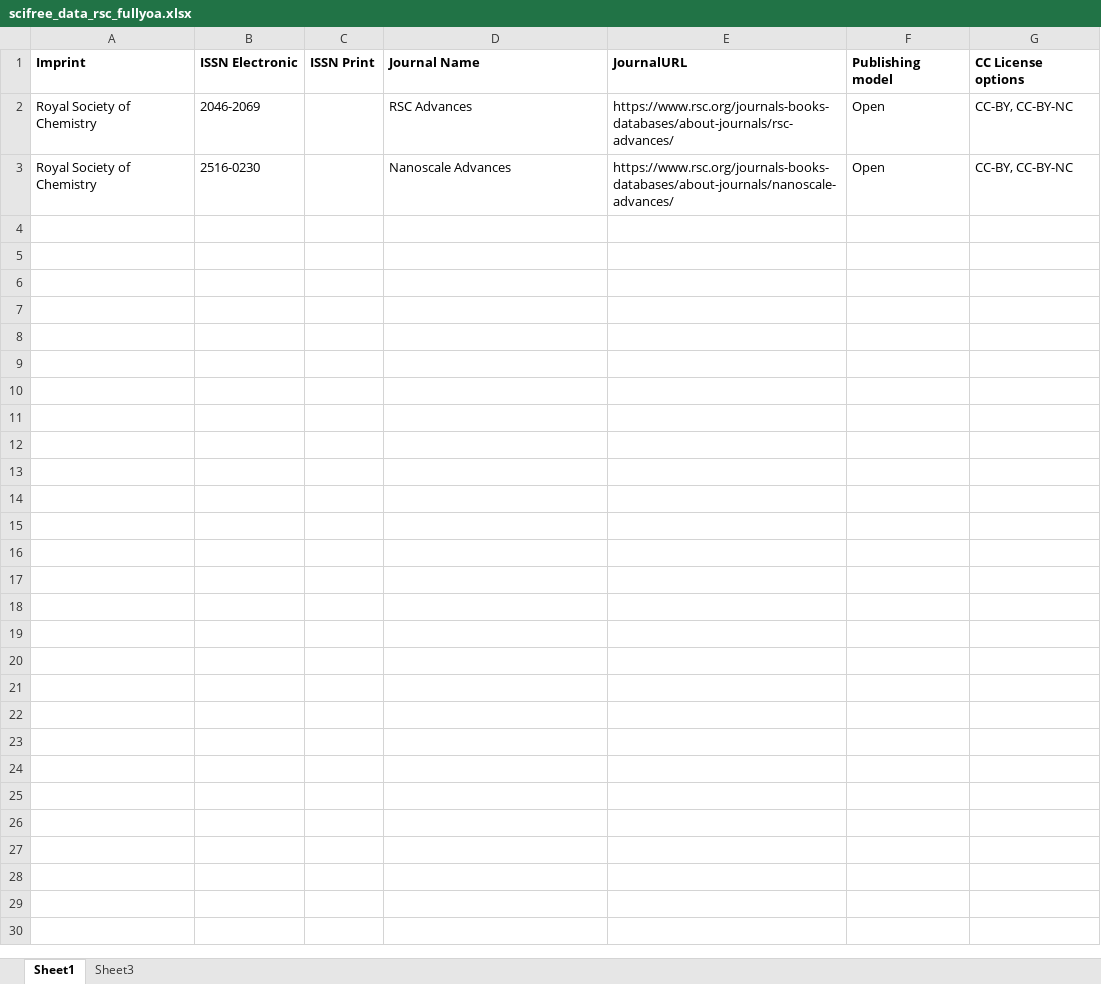
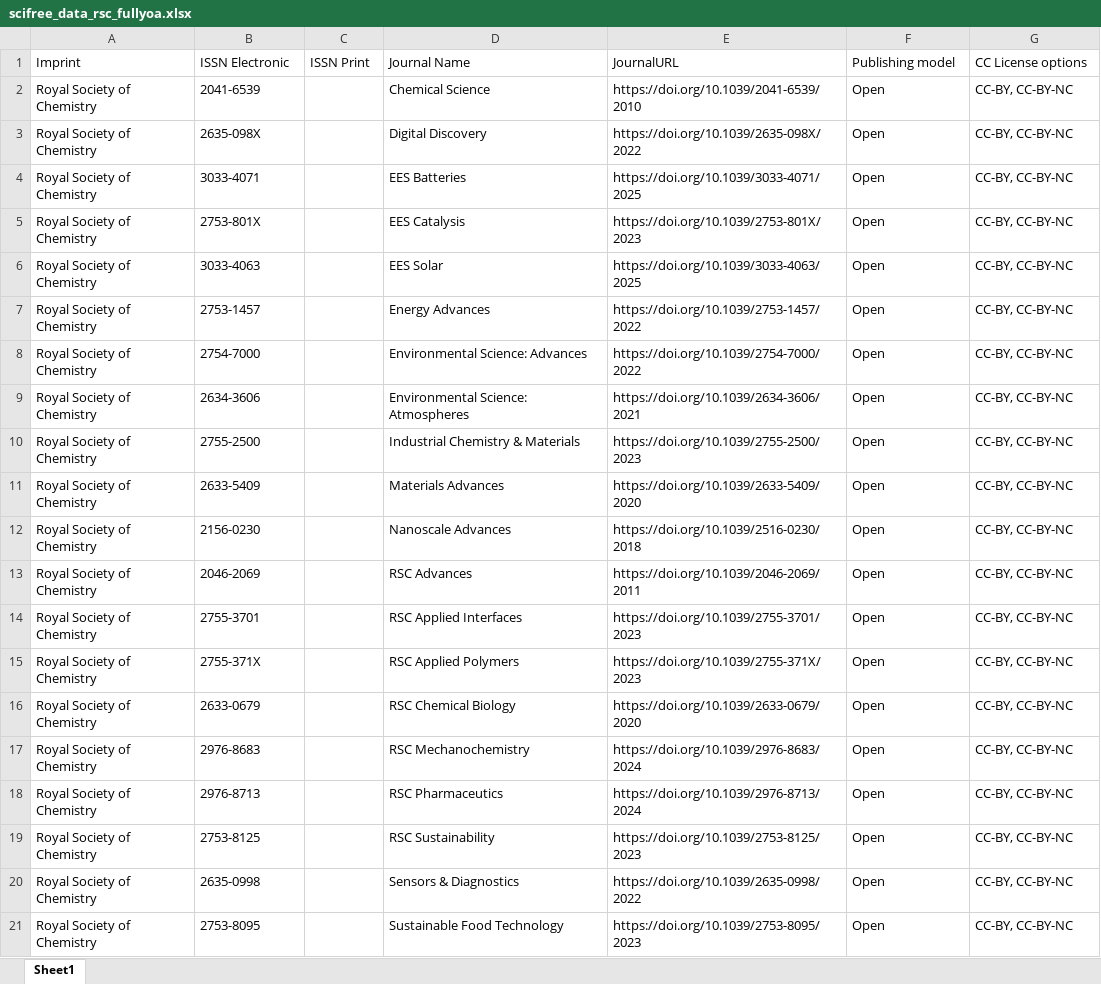
Before and after one commit to Kungbib/oa-tskr, an Excel workbook: Bibsam_tidskriftslistor/scifree_data_rsc_fullyoa.xlsx, sheet Sheet1, drawn as a sheet; values as stored, in another font and other column widths than the file's, no borders; table styles not drawn; addresses are those after the commit; the diff names each change by its address in the sheet, - before the commit and + after, or states it on an @@ line.

```diff
--- a/Bibsam_tidskriftslistor/scifree_data_rsc_fullyoa.xlsx (sheet Sheet1)
+++ b/Bibsam_tidskriftslistor/scifree_data_rsc_fullyoa.xlsx (sheet Sheet1)
-sheet tab: Sheet3
-A1:G1 bold: on
+A1:G1 bold: off
+row 2: Royal Society of Chemistry | 2041-6539 |  | Chemical Science | https://doi.org/10.1039/2041-6539/2010 | Open | CC-BY, CC-BY-NC
+row 3: Royal Society of Chemistry | 2635-098X |  | Digital Discovery | https://doi.org/10.1039/2635-098X/2022 | Open | CC-BY, CC-BY-NC
+row 4: Royal Society of Chemistry | 3033-4071 |  | EES Batteries | https://doi.org/10.1039/3033-4071/2025 | Open | CC-BY, CC-BY-NC
+row 5: Royal Society of Chemistry | 2753-801X |  | EES Catalysis | https://doi.org/10.1039/2753-801X/2023 | Open | CC-BY, CC-BY-NC
+row 6: Royal Society of Chemistry | 3033-4063 |  | EES Solar | https://doi.org/10.1039/3033-4063/2025 | Open | CC-BY, CC-BY-NC
+row 7: Royal Society of Chemistry | 2753-1457 |  | Energy Advances | https://doi.org/10.1039/2753-1457/2022 | Open | CC-BY, CC-BY-NC
+row 8: Royal Society of Chemistry | 2754-7000 |  | Environmental Science: Advances | https://doi.org/10.1039/2754-7000/2022 | Open | CC-BY, CC-BY-NC
+row 9: Royal Society of Chemistry | 2634-3606 |  | Environmental Science: Atmospheres | https://doi.org/10.1039/2634-3606/2021 | Open | CC-BY, CC-BY-NC
+row 10: Royal Society of Chemistry | 2755-2500 |  | Industrial Chemistry & Materials | https://doi.org/10.1039/2755-2500/2023 | Open | CC-BY, CC-BY-NC
+row 11: Royal Society of Chemistry | 2633-5409 |  | Materials Advances | https://doi.org/10.1039/2633-5409/2020 | Open | CC-BY, CC-BY-NC
+row 12: Royal Society of Chemistry | 2156-0230 |  | Nanoscale Advances | https://doi.org/10.1039/2516-0230/2018 | Open | CC-BY, CC-BY-NC
-E13: https://www.rsc.org/journals-books-databases/about-journals/rsc-advances/
+E13: https://doi.org/10.1039/2046-2069/2011
-B14: 2516-0230
+B14: 2755-3701
-D14: Nanoscale Advances
+D14: RSC Applied Interfaces
-E14: https://www.rsc.org/journals-books-databases/about-journals/nanoscale-advances/
+E14: https://doi.org/10.1039/2755-3701/2023
+row 15: Royal Society of Chemistry | 2755-371X |  | RSC Applied Polymers | https://doi.org/10.1039/2755-371X/2023 | Open | CC-BY, CC-BY-NC
+row 16: Royal Society of Chemistry | 2633-0679 |  | RSC Chemical Biology | https://doi.org/10.1039/2633-0679/2020 | Open | CC-BY, CC-BY-NC
+row 17: Royal Society of Chemistry | 2976-8683 |  | RSC Mechanochemistry | https://doi.org/10.1039/2976-8683/2024 | Open | CC-BY, CC-BY-NC
+row 18: Royal Society of Chemistry | 2976-8713 |  | RSC Pharmaceutics | https://doi.org/10.1039/2976-8713/2024 | Open | CC-BY, CC-BY-NC
+row 19: Royal Society of Chemistry | 2753-8125 |  | RSC Sustainability | https://doi.org/10.1039/2753-8125/2023 | Open | CC-BY, CC-BY-NC
+row 20: Royal Society of Chemistry | 2635-0998 |  | Sensors & Diagnostics | https://doi.org/10.1039/2635-0998/2022 | Open | CC-BY, CC-BY-NC
+row 21: Royal Society of Chemistry | 2753-8095 |  | Sustainable Food Technology | https://doi.org/10.1039/2753-8095/2023 | Open | CC-BY, CC-BY-NC
```
Also changed, not shown: Bibsam_tidskriftslistor/scifree_data_cambridge.xlsx, Bibsam_tidskriftslistor/scifree_data_oxford.xlsx, 14 other files.
